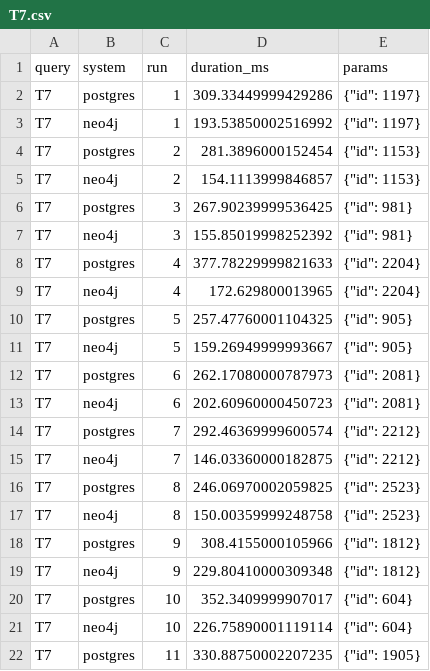
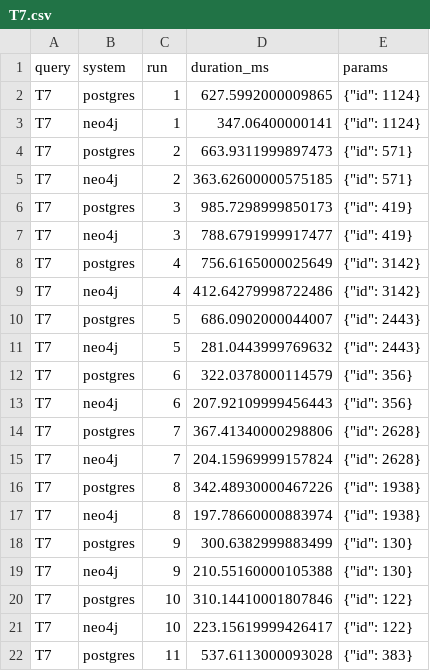
Before and after one commit to MouhamadAb/graph-vs-relational, a CSV file: results/T7.csv, drawn as a sheet; only a part is shown; the diff covers the shown part only.

Commit message:
t7 results

```diff
--- a/results/T7.csv
+++ b/results/T7.csv
@@ -1,22 +1,22 @@
 query,system,run,duration_ms,params
-T7,postgres,1,309.33449999429286,"{""id"": 1197}"
-T7,neo4j,1,193.53850002516992,"{""id"": 1197}"
-T7,postgres,2,281.3896000152454,"{""id"": 1153}"
-T7,neo4j,2,154.1113999846857,"{""id"": 1153}"
-T7,postgres,3,267.90239999536425,"{""id"": 981}"
-T7,neo4j,3,155.85019998252392,"{""id"": 981}"
-T7,postgres,4,377.78229999821633,"{""id"": 2204}"
-T7,neo4j,4,172.629800013965,"{""id"": 2204}"
-T7,postgres,5,257.47760001104325,"{""id"": 905}"
-T7,neo4j,5,159.26949999993667,"{""id"": 905}"
-T7,postgres,6,262.17080000787973,"{""id"": 2081}"
-T7,neo4j,6,202.60960000450723,"{""id"": 2081}"
-T7,postgres,7,292.46369999600574,"{""id"": 2212}"
-T7,neo4j,7,146.03360000182875,"{""id"": 2212}"
-T7,postgres,8,246.06970002059825,"{""id"": 2523}"
-T7,neo4j,8,150.00359999248758,"{""id"": 2523}"
-T7,postgres,9,308.4155000105966,"{""id"": 1812}"
-T7,neo4j,9,229.80410000309348,"{""id"": 1812}"
-T7,postgres,10,352.3409999907017,"{""id"": 604}"
-T7,neo4j,10,226.75890001119114,"{""id"": 604}"
-T7,postgres,11,330.88750002207235,"{""id"": 1905}"
+T7,postgres,1,627.5992000009865,"{""id"": 1124}"
+T7,neo4j,1,347.06400000141,"{""id"": 1124}"
+T7,postgres,2,663.9311999897473,"{""id"": 571}"
+T7,neo4j,2,363.62600000575185,"{""id"": 571}"
+T7,postgres,3,985.7298999850173,"{""id"": 419}"
+T7,neo4j,3,788.6791999917477,"{""id"": 419}"
+T7,postgres,4,756.6165000025649,"{""id"": 3142}"
+T7,neo4j,4,412.64279998722486,"{""id"": 3142}"
+T7,postgres,5,686.0902000044007,"{""id"": 2443}"
+T7,neo4j,5,281.0443999769632,"{""id"": 2443}"
+T7,postgres,6,322.0378000114579,"{""id"": 356}"
+T7,neo4j,6,207.92109999456443,"{""id"": 356}"
+T7,postgres,7,367.41340000298806,"{""id"": 2628}"
+T7,neo4j,7,204.15969999157824,"{""id"": 2628}"
+T7,postgres,8,342.48930000467226,"{""id"": 1938}"
+T7,neo4j,8,197.78660000883974,"{""id"": 1938}"
+T7,postgres,9,300.6382999883499,"{""id"": 130}"
+T7,neo4j,9,210.55160000105388,"{""id"": 130}"
+T7,postgres,10,310.14410001807846,"{""id"": 122}"
+T7,neo4j,10,223.15619999426417,"{""id"": 122}"
+T7,postgres,11,537.6113000093028,"{""id"": 383}"
```
Also changed, not shown: 158 edited cells elsewhere in this file, 1 other file.
